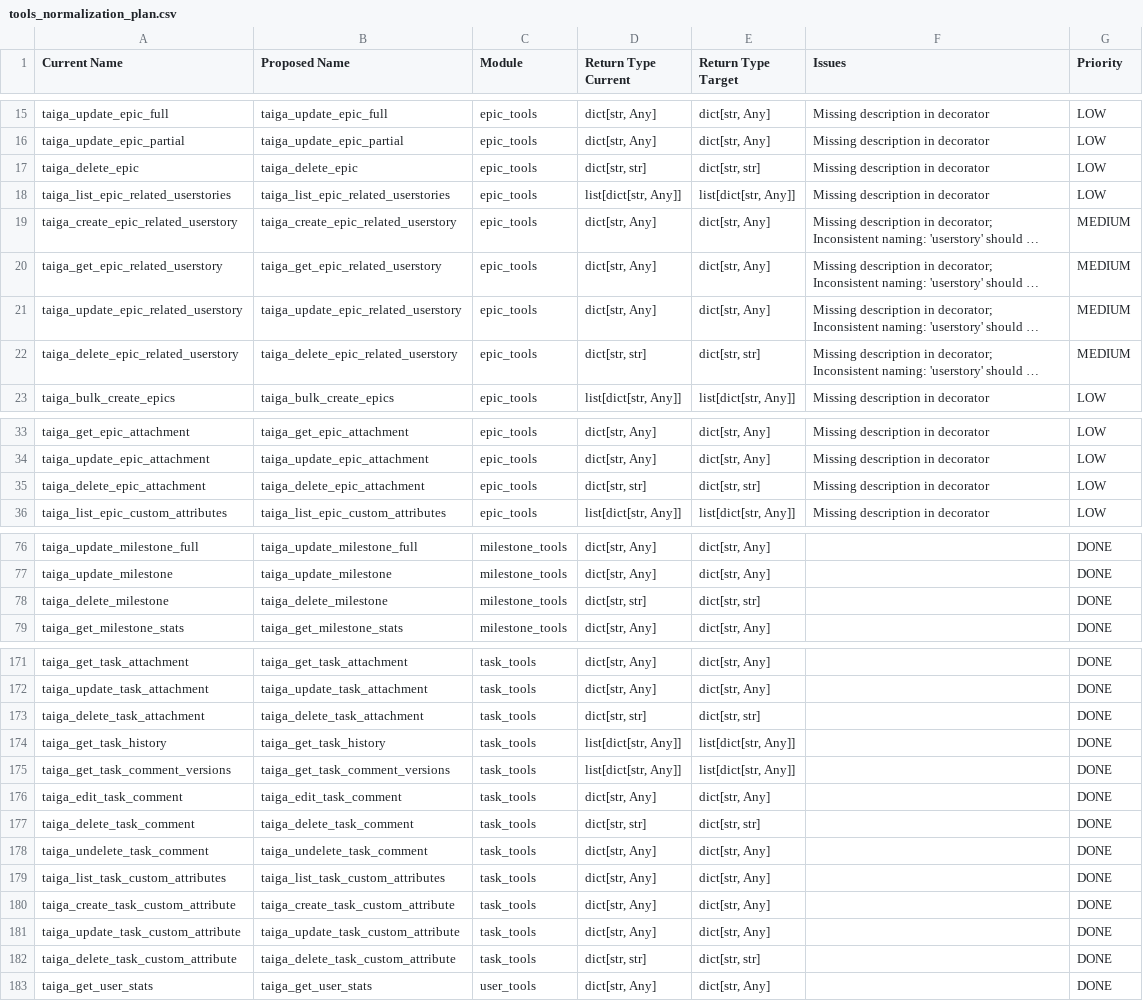
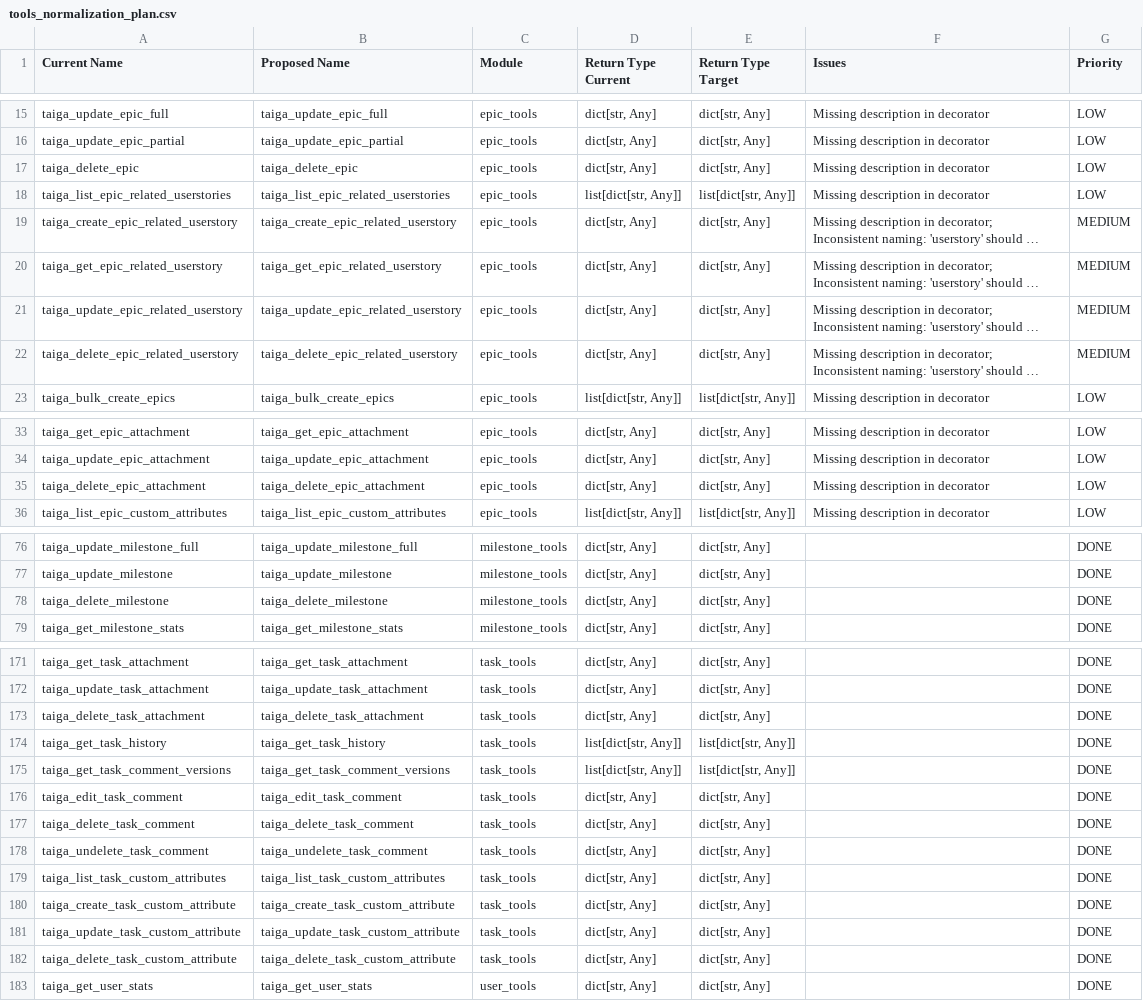
Before and after one commit to leonvillamayor/taiga-fastmcp, a CSV file: Documentacion/tools_normalization_plan.csv, drawn as a sheet; only a part is shown, gaps mark what is left out; long unchanged cells end in …; the diff covers the shown part only; the diff names each change by its address in the sheet, - before the commit and + after, or states it on an @@ line.

```diff
--- a/Documentacion/tools_normalization_plan.csv
+++ b/Documentacion/tools_normalization_plan.csv
-D17 (Return Type Current): dict[str, str]
+D17 (Return Type Current): dict[str, Any]
-E17 (Return Type Target): dict[str, str]
+E17 (Return Type Target): dict[str, Any]
-D22 (Return Type Current): dict[str, str]
+D22 (Return Type Current): dict[str, Any]
-E22 (Return Type Target): dict[str, str]
+E22 (Return Type Target): dict[str, Any]
-D35 (Return Type Current): dict[str, str]
+D35 (Return Type Current): dict[str, Any]
-E35 (Return Type Target): dict[str, str]
+E35 (Return Type Target): dict[str, Any]
-D78 (Return Type Current): dict[str, str]
+D78 (Return Type Current): dict[str, Any]
-E78 (Return Type Target): dict[str, str]
+E78 (Return Type Target): dict[str, Any]
-D173 (Return Type Current): dict[str, str]
+D173 (Return Type Current): dict[str, Any]
-E173 (Return Type Target): dict[str, str]
+E173 (Return Type Target): dict[str, Any]
-D177 (Return Type Current): dict[str, str]
+D177 (Return Type Current): dict[str, Any]
-E177 (Return Type Target): dict[str, str]
+E177 (Return Type Target): dict[str, Any]
-D182 (Return Type Current): dict[str, str]
+D182 (Return Type Current): dict[str, Any]
-E182 (Return Type Target): dict[str, str]
+E182 (Return Type Target): dict[str, Any]
```
Also changed, not shown: 2 edited cells elsewhere in this file, 30 other files.
